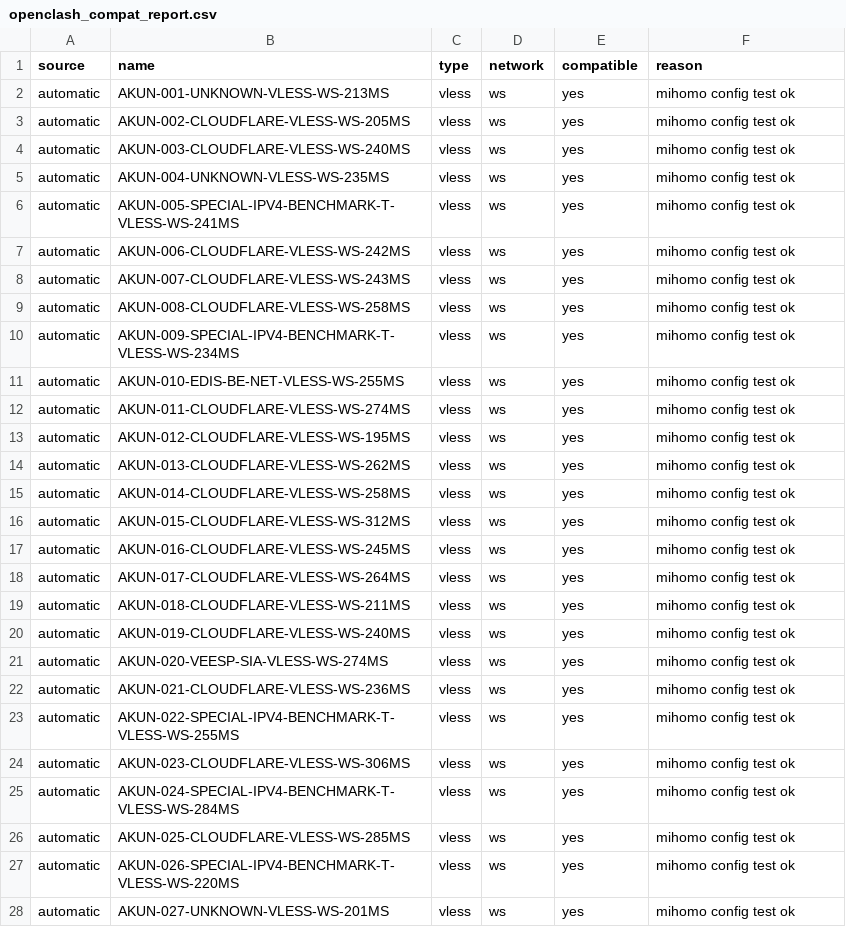
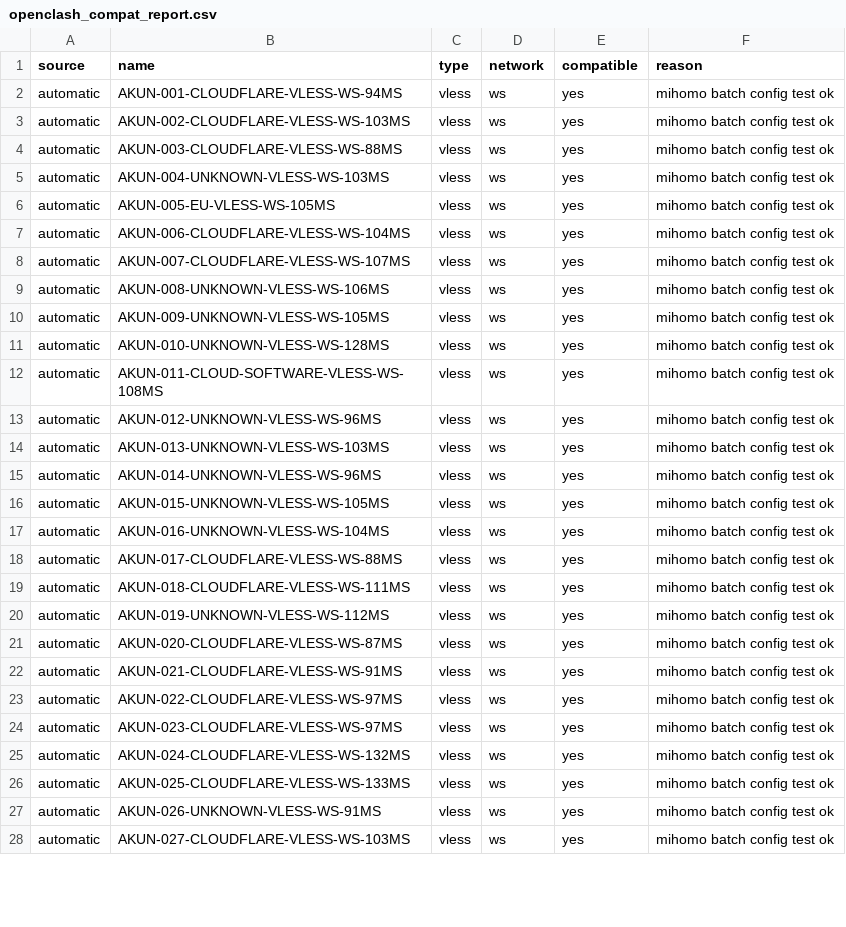
Before and after one commit to adiorany3/AkunYaml, a CSV file: openclash_compat_report.csv, drawn as a sheet; only a part is shown; the diff covers the shown part only.

```diff
--- a/openclash_compat_report.csv
+++ b/openclash_compat_report.csv
@@ -1,28 +1,28 @@
 source,name,type,network,compatible,reason
-automatic,AKUN-001-UNKNOWN-VLESS-WS-213MS,vless,ws,yes,mihomo config test ok
-automatic,AKUN-002-CLOUDFLARE-VLESS-WS-205MS,vless,ws,yes,mihomo config test ok
-automatic,AKUN-003-CLOUDFLARE-VLESS-WS-240MS,vless,ws,yes,mihomo config test ok
-automatic,AKUN-004-UNKNOWN-VLESS-WS-235MS,vless,ws,yes,mihomo config test ok
-automatic,AKUN-005-SPECIAL-IPV4-BENCHMARK-T-VLESS-WS-241MS,vless,ws,yes,mihomo config test ok
-automatic,AKUN-006-CLOUDFLARE-VLESS-WS-242MS,vless,ws,yes,mihomo config test ok
-automatic,AKUN-007-CLOUDFLARE-VLESS-WS-243MS,vless,ws,yes,mihomo config test ok
-automatic,AKUN-008-CLOUDFLARE-VLESS-WS-258MS,vless,ws,yes,mihomo config test ok
-automatic,AKUN-009-SPECIAL-IPV4-BENCHMARK-T-VLESS-WS-234MS,vless,ws,yes,mihomo config test ok
-automatic,AKUN-010-EDIS-BE-NET-VLESS-WS-255MS,vless,ws,yes,mihomo config test ok
-automatic,AKUN-011-CLOUDFLARE-VLESS-WS-274MS,vless,ws,yes,mihomo config test ok
-automatic,AKUN-012-CLOUDFLARE-VLESS-WS-195MS,vless,ws,yes,mihomo config test ok
-automatic,AKUN-013-CLOUDFLARE-VLESS-WS-262MS,vless,ws,yes,mihomo config test ok
-automatic,AKUN-014-CLOUDFLARE-VLESS-WS-258MS,vless,ws,yes,mihomo config test ok
-automatic,AKUN-015-CLOUDFLARE-VLESS-WS-312MS,vless,ws,yes,mihomo config test ok
-automatic,AKUN-016-CLOUDFLARE-VLESS-WS-245MS,vless,ws,yes,mihomo config test ok
-automatic,AKUN-017-CLOUDFLARE-VLESS-WS-264MS,vless,ws,yes,mihomo config test ok
-automatic,AKUN-018-CLOUDFLARE-VLESS-WS-211MS,vless,ws,yes,mihomo config test ok
-automatic,AKUN-019-CLOUDFLARE-VLESS-WS-240MS,vless,ws,yes,mihomo config test ok
-automatic,AKUN-020-VEESP-SIA-VLESS-WS-274MS,vless,ws,yes,mihomo config test ok
-automatic,AKUN-021-CLOUDFLARE-VLESS-WS-236MS,vless,ws,yes,mihomo config test ok
-automatic,AKUN-022-SPECIAL-IPV4-BENCHMARK-T-VLESS-WS-255MS,vless,ws,yes,mihomo config test ok
-automatic,AKUN-023-CLOUDFLARE-VLESS-WS-306MS,vless,ws,yes,mihomo config test ok
-automatic,AKUN-024-SPECIAL-IPV4-BENCHMARK-T-VLESS-WS-284MS,vless,ws,yes,mihomo config test ok
-automatic,AKUN-025-CLOUDFLARE-VLESS-WS-285MS,vless,ws,yes,mihomo config test ok
-automatic,AKUN-026-SPECIAL-IPV4-BENCHMARK-T-VLESS-WS-220MS,vless,ws,yes,mihomo config test ok
-automatic,AKUN-027-UNKNOWN-VLESS-WS-201MS,vless,ws,yes,mihomo config test ok
+automatic,AKUN-001-CLOUDFLARE-VLESS-WS-94MS,vless,ws,yes,mihomo batch config test ok
+automatic,AKUN-002-CLOUDFLARE-VLESS-WS-103MS,vless,ws,yes,mihomo batch config test ok
+automatic,AKUN-003-CLOUDFLARE-VLESS-WS-88MS,vless,ws,yes,mihomo batch config test ok
+automatic,AKUN-004-UNKNOWN-VLESS-WS-103MS,vless,ws,yes,mihomo batch config test ok
+automatic,AKUN-005-EU-VLESS-WS-105MS,vless,ws,yes,mihomo batch config test ok
+automatic,AKUN-006-CLOUDFLARE-VLESS-WS-104MS,vless,ws,yes,mihomo batch config test ok
+automatic,AKUN-007-CLOUDFLARE-VLESS-WS-107MS,vless,ws,yes,mihomo batch config test ok
+automatic,AKUN-008-UNKNOWN-VLESS-WS-106MS,vless,ws,yes,mihomo batch config test ok
+automatic,AKUN-009-UNKNOWN-VLESS-WS-105MS,vless,ws,yes,mihomo batch config test ok
+automatic,AKUN-010-UNKNOWN-VLESS-WS-128MS,vless,ws,yes,mihomo batch config test ok
+automatic,AKUN-011-CLOUD-SOFTWARE-VLESS-WS-108MS,vless,ws,yes,mihomo batch config test ok
+automatic,AKUN-012-UNKNOWN-VLESS-WS-96MS,vless,ws,yes,mihomo batch config test ok
+automatic,AKUN-013-UNKNOWN-VLESS-WS-103MS,vless,ws,yes,mihomo batch config test ok
+automatic,AKUN-014-UNKNOWN-VLESS-WS-96MS,vless,ws,yes,mihomo batch config test ok
+automatic,AKUN-015-UNKNOWN-VLESS-WS-105MS,vless,ws,yes,mihomo batch config test ok
+automatic,AKUN-016-UNKNOWN-VLESS-WS-104MS,vless,ws,yes,mihomo batch config test ok
+automatic,AKUN-017-CLOUDFLARE-VLESS-WS-88MS,vless,ws,yes,mihomo batch config test ok
+automatic,AKUN-018-CLOUDFLARE-VLESS-WS-111MS,vless,ws,yes,mihomo batch config test ok
+automatic,AKUN-019-UNKNOWN-VLESS-WS-112MS,vless,ws,yes,mihomo batch config test ok
+automatic,AKUN-020-CLOUDFLARE-VLESS-WS-87MS,vless,ws,yes,mihomo batch config test ok
+automatic,AKUN-021-CLOUDFLARE-VLESS-WS-91MS,vless,ws,yes,mihomo batch config test ok
+automatic,AKUN-022-CLOUDFLARE-VLESS-WS-97MS,vless,ws,yes,mihomo batch config test ok
+automatic,AKUN-023-CLOUDFLARE-VLESS-WS-97MS,vless,ws,yes,mihomo batch config test ok
+automatic,AKUN-024-CLOUDFLARE-VLESS-WS-132MS,vless,ws,yes,mihomo batch config test ok
+automatic,AKUN-025-CLOUDFLARE-VLESS-WS-133MS,vless,ws,yes,mihomo batch config test ok
+automatic,AKUN-026-UNKNOWN-VLESS-WS-91MS,vless,ws,yes,mihomo batch config test ok
+automatic,AKUN-027-CLOUDFLARE-VLESS-WS-103MS,vless,ws,yes,mihomo batch config test ok
```
Also changed, not shown: 70 edited cells elsewhere in this file, urltest_report.csv, 21 other files.
